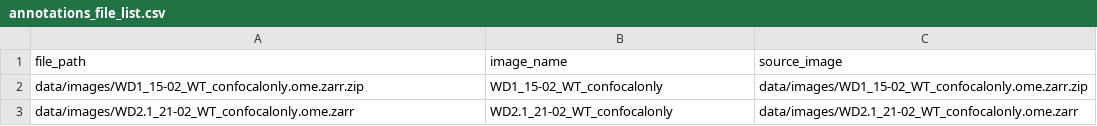
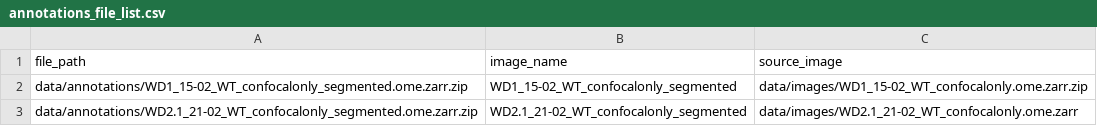
Before and after one commit to BioImage-Archive/bia-integrator, a CSV file: bia-shared-datamodels/src/bia_shared_datamodels/mock_ro_crate/S-BIADWITHFILELIST/data/annotations/annotations_file_list.csv, drawn as a sheet; the diff names each change by its address in the sheet, - before the commit and + after, or states it on an @@ line.

```diff
--- a/bia-shared-datamodels/src/bia_shared_datamodels/mock_ro_crate/S-BIADWITHFILELIST/data/annotations/annotations_file_list.csv
+++ b/bia-shared-datamodels/src/bia_shared_datamodels/mock_ro_crate/S-BIADWITHFILELIST/data/annotations/annotations_file_list.csv
-A2 (file_path): data/images/WD1_15-02_WT_confocalonly.ome.zarr.zip
+A2 (file_path): data/annotations/WD1_15-02_WT_confocalonly_segmented.ome.zarr.zip
-B2 (image_name): WD1_15-02_WT_confocalonly
+B2 (image_name): WD1_15-02_WT_confocalonly_segmented
-A3 (file_path): data/images/WD2.1_21-02_WT_confocalonly.ome.zarr
+A3 (file_path): data/annotations/WD2.1_21-02_WT_confocalonly_segmented.ome.zarr.zip
-B3 (image_name): WD2.1_21-02_WT_confocalonly
+B3 (image_name): WD2.1_21-02_WT_confocalonly_segmented
```
Also changed, not shown: 23 other files.
